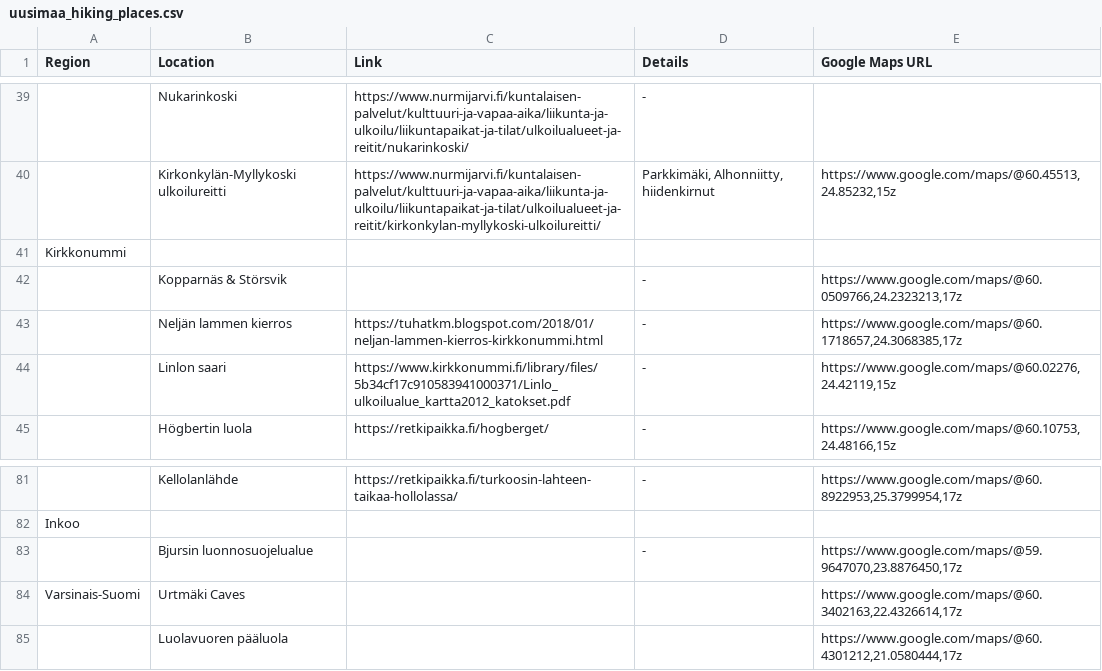
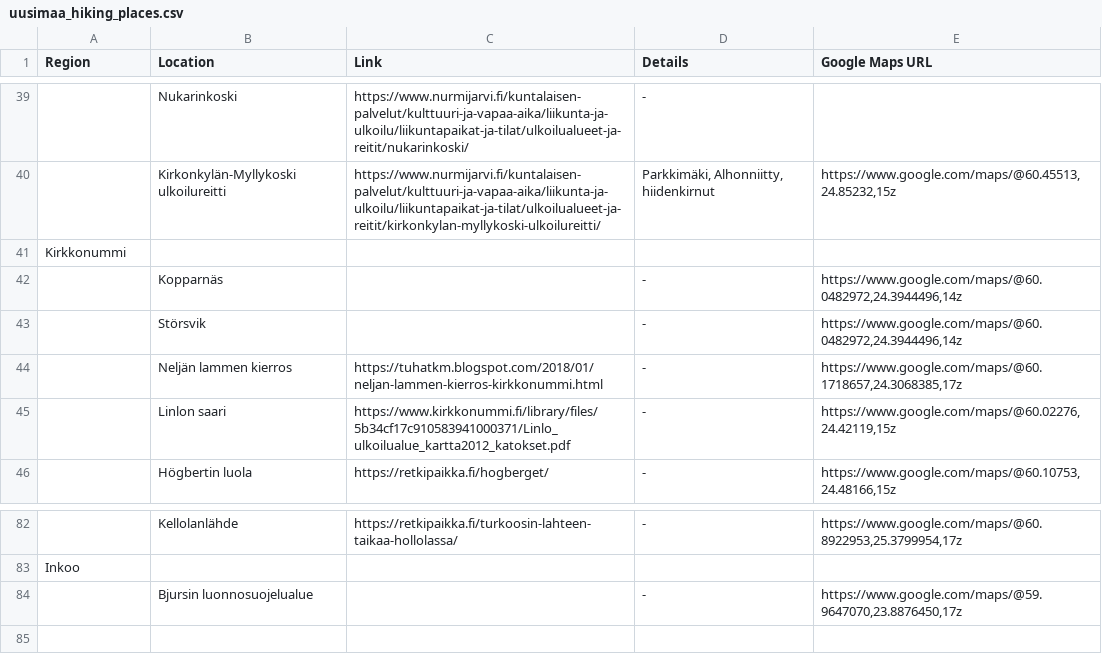
Before and after one commit to filecore/nature-planning-website, a CSV file: data/manual/uusimaa_hiking_places.csv, drawn as a sheet; only a part is shown, gaps mark what is left out; removed rows and columns are numbered as before the commit, all else as after; the diff names each change by its address in the sheet, - before the commit and + after, or states it on an @@ line.

Commit message:
Add Caves layer + split Photography apps into Camera / Drones
New 'Caves' layer under Natural sites (dark-brown marker, 🕳 icon)
sourced from data/manual/caves.csv. 6 features at launch:
- Kalkkikallion luolat (Vantaa)
- Paimenenluola (Sipoo)
- Djurstenenin luola (Sipoo)
- Högbertin luola (Kirkkonummi)
- Urtmäki Caves (Varsinais-Suomi)
- Luolavuoren pääluola (Ahvenanmaa)

The four Uusimaa caves stay on the Uusimaa classics layer too, per
the user's exception rule that the Uusimaa list can overlap with
thematic filters. Urtmäki and Luolavuoren removed from the Uusimaa
CSV since they are not in Uusimaa.

Also: 'Kopparnäs & Störsvik' split into two distinct rows at
60.0482972, 24.3944496 (user-supplied; same coord for both as given,
nudge later if you want them apart).

Resources tab: split 'Apps - Photography' into 'Apps - Camera'
(Camera FV-5) and 'Apps - Drones' (Airdata UAV, UAV Forecast, AirMap,
AviaMaps).

```diff
--- a/data/manual/uusimaa_hiking_places.csv
+++ b/data/manual/uusimaa_hiking_places.csv
-B42 (Location): Kopparnäs & Störsvik
+B42 (Location): Kopparnäs
-E42 (Google Maps URL): https://www.google.com/maps/@60.0509766,24.2323213,17z
+E42 (Google Maps URL): https://www.google.com/maps/@60.0482972,24.3944496,14z
+row 43:  | Störsvik |  | - | https://www.google.com/maps/@60.0482972,24.3944496,14z
-row 84: Varsinais-Suomi | Urtmäki Caves |  |  | https://www.google.com/maps/@60.3402163,22.4326614,17z
-row 85:  | Luolavuoren pääluola |  |  | https://www.google.com/maps/@60.4301212,21.0580444,17z
```
Also changed, not shown: 5 other files.
